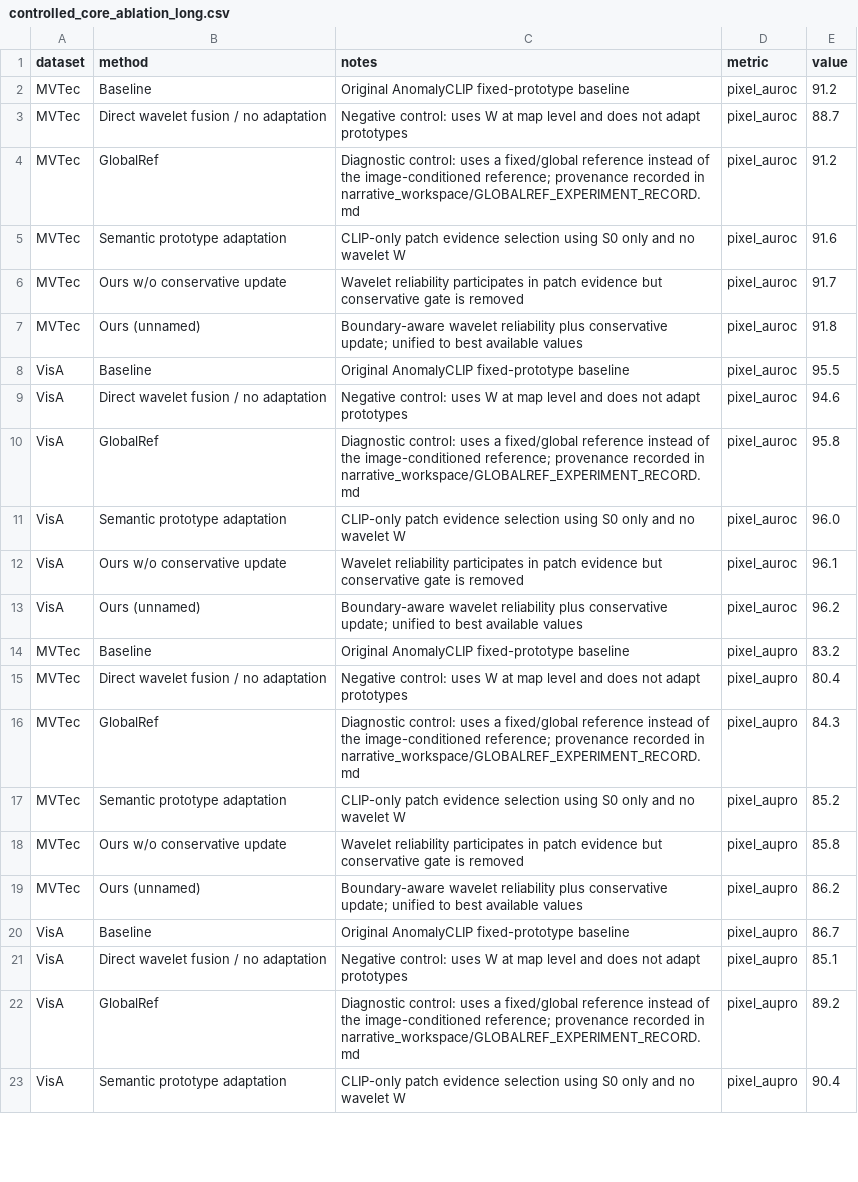
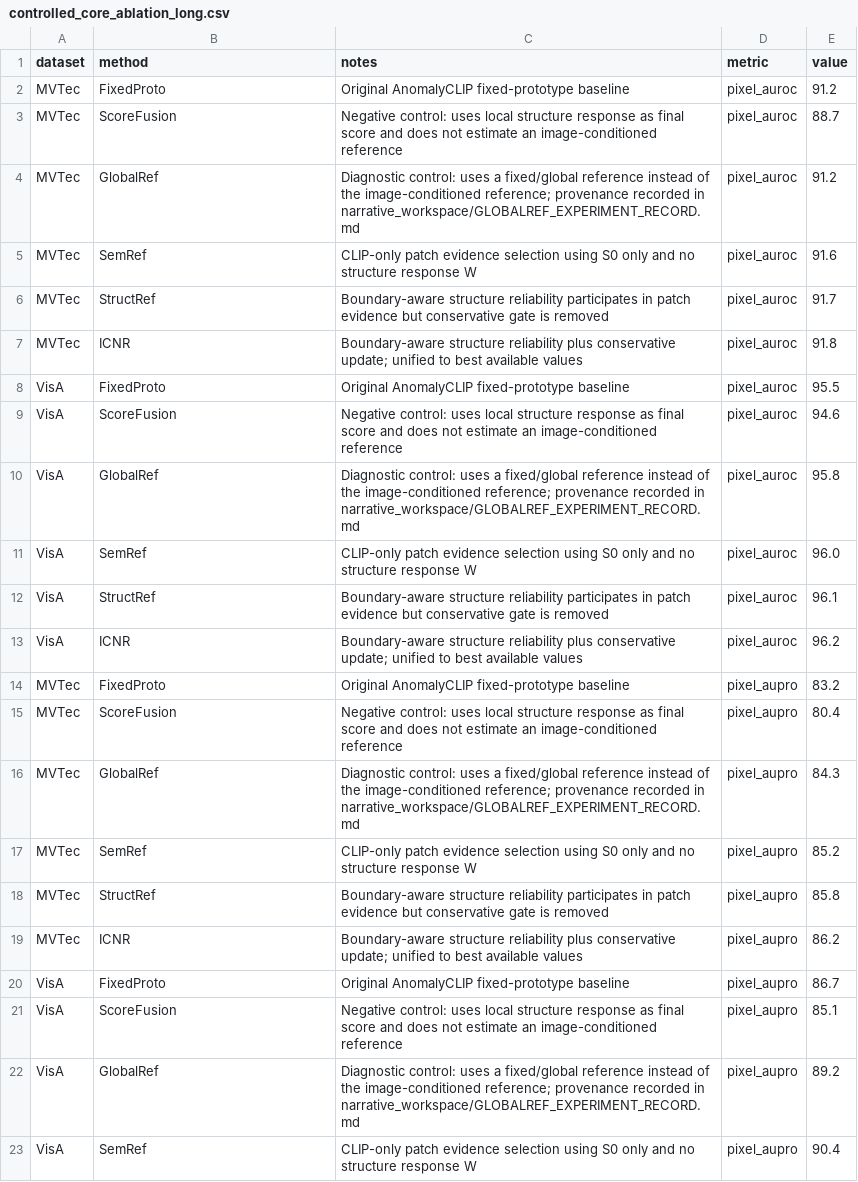
Before and after one commit to soongao/wavelet_tta_anomaly, a CSV file: reference_gap_latex_paper/data/controlled_core_ablation_long.csv, drawn as a sheet; only a part is shown; the diff covers the shown part only.

```diff
--- a/reference_gap_latex_paper/data/controlled_core_ablation_long.csv
+++ b/reference_gap_latex_paper/data/controlled_core_ablation_long.csv
@@ -1,23 +1,23 @@
 dataset,method,notes,metric,value
-MVTec,Baseline,Original AnomalyCLIP fixed-prototype baseline,pixel_auroc,91.2
-MVTec,Direct wavelet fusion / no adaptation,Negative control: uses W at map level and does not adapt prototypes,pixel_auroc,88.7
+MVTec,FixedProto,Original AnomalyCLIP fixed-prototype baseline,pixel_auroc,91.2
+MVTec,ScoreFusion,Negative control: uses local structure response as final score and does not estimate an image-conditioned reference,pixel_auroc,88.7
 MVTec,GlobalRef,Diagnostic control: uses a fixed/global reference instead of the image-conditioned reference; provenance recorded in narrative_workspace/GLOBALREF_EXPERIMENT_RECORD.md,pixel_auroc,91.2
-MVTec,Semantic prototype adaptation,CLIP-only patch evidence selection using S0 only and no wavelet W,pixel_auroc,91.6
-MVTec,Ours w/o conservative update,Wavelet reliability participates in patch evidence but conservative gate is removed,pixel_auroc,91.7
-MVTec,Ours (unnamed),Boundary-aware wavelet reliability plus conservative update; unified to best available values,pixel_auroc,91.8
-VisA,Baseline,Original AnomalyCLIP fixed-prototype baseline,pixel_auroc,95.5
-VisA,Direct wavelet fusion / no adaptation,Negative control: uses W at map level and does not adapt prototypes,pixel_auroc,94.6
+MVTec,SemRef,CLIP-only patch evidence selection using S0 only and no structure response W,pixel_auroc,91.6
+MVTec,StructRef,Boundary-aware structure reliability participates in patch evidence but conservative gate is removed,pixel_auroc,91.7
+MVTec,ICNR,Boundary-aware structure reliability plus conservative update; unified to best available values,pixel_auroc,91.8
+VisA,FixedProto,Original AnomalyCLIP fixed-prototype baseline,pixel_auroc,95.5
+VisA,ScoreFusion,Negative control: uses local structure response as final score and does not estimate an image-conditioned reference,pixel_auroc,94.6
 VisA,GlobalRef,Diagnostic control: uses a fixed/global reference instead of the image-conditioned reference; provenance recorded in narrative_workspace/GLOBALREF_EXPERIMENT_RECORD.md,pixel_auroc,95.8
-VisA,Semantic prototype adaptation,CLIP-only patch evidence selection using S0 only and no wavelet W,pixel_auroc,96.0
-VisA,Ours w/o conservative update,Wavelet reliability participates in patch evidence but conservative gate is removed,pixel_auroc,96.1
-VisA,Ours (unnamed),Boundary-aware wavelet reliability plus conservative update; unified to best available values,pixel_auroc,96.2
-MVTec,Baseline,Original AnomalyCLIP fixed-prototype baseline,pixel_aupro,83.2
-MVTec,Direct wavelet fusion / no adaptation,Negative control: uses W at map level and does not adapt prototypes,pixel_aupro,80.4
+VisA,SemRef,CLIP-only patch evidence selection using S0 only and no structure response W,pixel_auroc,96.0
+VisA,StructRef,Boundary-aware structure reliability participates in patch evidence but conservative gate is removed,pixel_auroc,96.1
+VisA,ICNR,Boundary-aware structure reliability plus conservative update; unified to best available values,pixel_auroc,96.2
+MVTec,FixedProto,Original AnomalyCLIP fixed-prototype baseline,pixel_aupro,83.2
+MVTec,ScoreFusion,Negative control: uses local structure response as final score and does not estimate an image-conditioned reference,pixel_aupro,80.4
 MVTec,GlobalRef,Diagnostic control: uses a fixed/global reference instead of the image-conditioned reference; provenance recorded in narrative_workspace/GLOBALREF_EXPERIMENT_RECORD.md,pixel_aupro,84.3
-MVTec,Semantic prototype adaptation,CLIP-only patch evidence selection using S0 only and no wavelet W,pixel_aupro,85.2
-MVTec,Ours w/o conservative update,Wavelet reliability participates in patch evidence but conservative gate is removed,pixel_aupro,85.8
-MVTec,Ours (unnamed),Boundary-aware wavelet reliability plus conservative update; unified to best available values,pixel_aupro,86.2
-VisA,Baseline,Original AnomalyCLIP fixed-prototype baseline,pixel_aupro,86.7
-VisA,Direct wavelet fusion / no adaptation,Negative control: uses W at map level and does not adapt prototypes,pixel_aupro,85.1
+MVTec,SemRef,CLIP-only patch evidence selection using S0 only and no structure response W,pixel_aupro,85.2
+MVTec,StructRef,Boundary-aware structure reliability participates in patch evidence but conservative gate is removed,pixel_aupro,85.8
+MVTec,ICNR,Boundary-aware structure reliability plus conservative update; unified to best available values,pixel_aupro,86.2
+VisA,FixedProto,Original AnomalyCLIP fixed-prototype baseline,pixel_aupro,86.7
+VisA,ScoreFusion,Negative control: uses local structure response as final score and does not estimate an image-conditioned reference,pixel_aupro,85.1
 VisA,GlobalRef,Diagnostic control: uses a fixed/global reference instead of the image-conditioned reference; provenance recorded in narrative_workspace/GLOBALREF_EXPERIMENT_RECORD.md,pixel_aupro,89.2
-VisA,Semantic prototype adaptation,CLIP-only patch evidence selection using S0 only and no wavelet W,pixel_aupro,90.4
+VisA,SemRef,CLIP-only patch evidence selection using S0 only and no structure response W,pixel_aupro,90.4
```
Also changed, not shown: 40 edited cells elsewhere in this file, reference_gap_latex_paper/data/controlled_core_ablation_wide.csv, reference_gap_latex_paper/data/prototype_main_component_comparison.csv, 41 other files.
